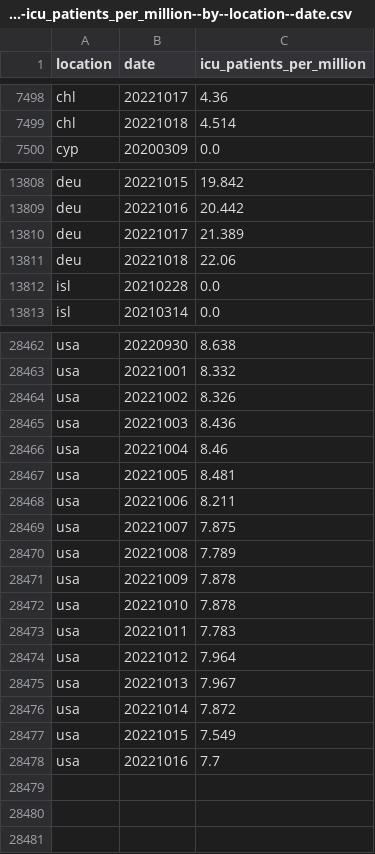
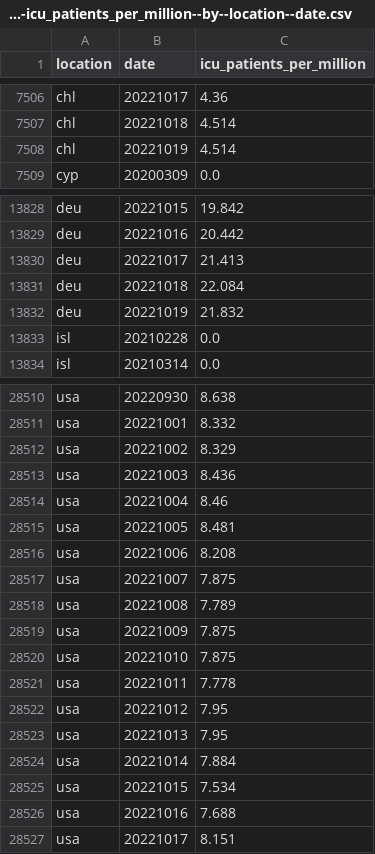
Before and after one commit to open-numbers/ddf--owid--covid_19, a CSV file: ddf--datapoints--icu_patients_per_million--by--location--date.csv, drawn as a sheet; only a part is shown, gaps mark what is left out; the diff covers the shown part only.

```diff
--- a/ddf--datapoints--icu_patients_per_million--by--location--date.csv
+++ b/ddf--datapoints--icu_patients_per_million--by--location--date.csv
@@ -7499,2 +7507,3 @@ chl,20221017,4.36
 chl,20221018,4.514
+chl,20221019,4.514
 cyp,20200309,0.0
@@ -13809,4 +13829,5 @@ deu,20221015,19.842
 deu,20221016,20.442
-deu,20221017,21.389
-deu,20221018,22.06
+deu,20221017,21.413
+deu,20221018,22.084
+deu,20221019,21.832
 isl,20210228,0.0
@@ -28463,3 +28511,3 @@ usa,20220930,8.638
 usa,20221001,8.332
-usa,20221002,8.326
+usa,20221002,8.329
 usa,20221003,8.436
@@ -28467,12 +28515,13 @@ usa,20221004,8.46
 usa,20221005,8.481
-usa,20221006,8.211
+usa,20221006,8.208
 usa,20221007,7.875
 usa,20221008,7.789
-usa,20221009,7.878
-usa,20221010,7.878
-usa,20221011,7.783
-usa,20221012,7.964
-usa,20221013,7.967
-usa,20221014,7.872
-usa,20221015,7.549
-usa,20221016,7.7
+usa,20221009,7.875
+usa,20221010,7.875
+usa,20221011,7.778
+usa,20221012,7.95
+usa,20221013,7.95
+usa,20221014,7.884
+usa,20221015,7.534
+usa,20221016,7.688
+usa,20221017,8.151
```
Also changed, not shown: 46 added rows and 40 edited cells elsewhere in this file, ddf--datapoints--hosp_patients--by--location--date.csv, ddf--datapoints--hosp_patients_per_million--by--location--date.csv, 43 other files.
